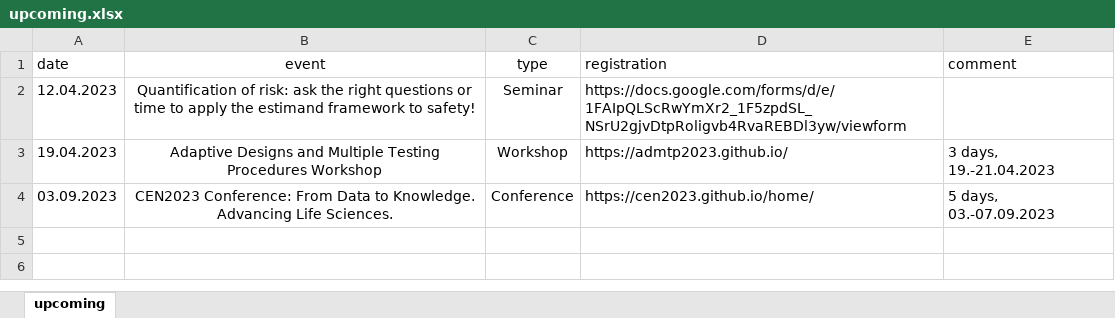
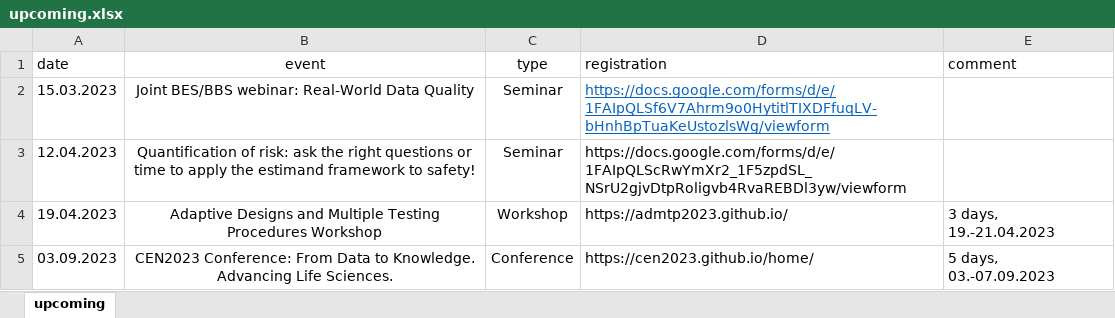
Before and after one commit to baselbiometrics/home, an Excel workbook: data/upcoming.xlsx, sheet upcoming, drawn as a sheet; values as stored, in another font and other column widths than the file's, no borders; charts and pictures not drawn; the diff names each change by its address in the sheet, - before the commit and + after, or states it on an @@ line.

```diff
--- a/data/upcoming.xlsx (sheet upcoming)
+++ b/data/upcoming.xlsx (sheet upcoming)
+row 2: 15.03.2023 | Joint BES/BBS webinar: Real-World Data Quality | Seminar | https://docs.google.com/forms/d/e/1FAIpQLSf6V7Ahrm9o0HytitlTIXDFfuqLV-bHnhBpTuaKeUstozlsWg/viewform
```
Also changed, not shown: charts or pictures, 8 other files.
